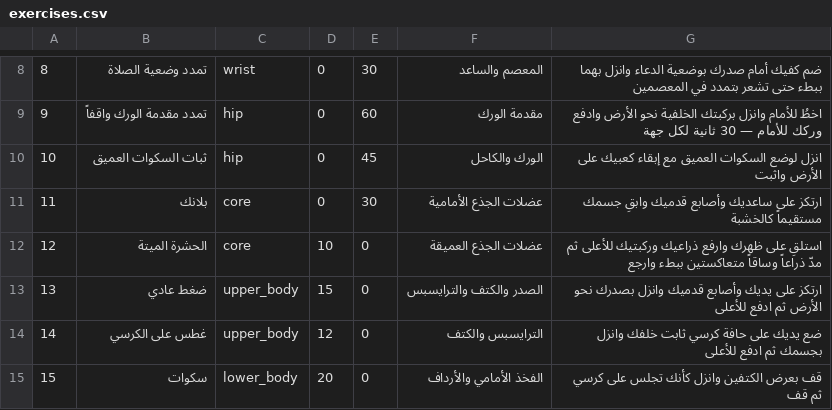
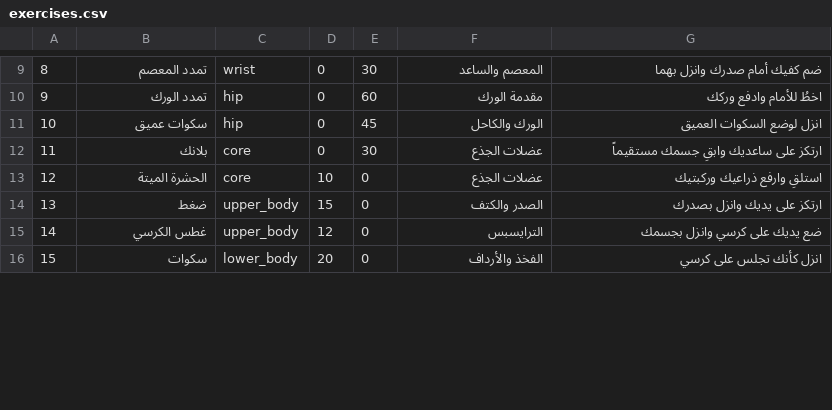
Before and after one commit to Basel-Allhwany/FITops, a CSV file: data/exercises.csv, drawn as a sheet; only a part is shown, gaps mark what is left out; the diff covers the shown part only.

Commit message:
Fix exercises.csv and add quick-start

```diff
--- a/data/exercises.csv
+++ b/data/exercises.csv
@@ -8,8 +9,8 @@
-8,تمدد وضعية الصلاة,wrist,0,30,المعصم والساعد,ضم كفيك أمام صدرك بوضعية الدعاء وانزل بهما ببطء حتى تشعر بتمدد في المعصمين
-9,تمدد مقدمة الورك واقفاً,hip,0,60,مقدمة الورك,اخطُ للأمام وانزل بركبتك الخلفية نحو الأرض وادفع وركك للأمام — 30 ثانية لكل جهة
-10,ثبات السكوات العميق,hip,0,45,الورك والكاحل,انزل لوضع السكوات العميق مع إبقاء كعبيك على الأرض واثبت
-11,بلانك,core,0,30,عضلات الجذع الأمامية,ارتكز على ساعديك وأصابع قدميك وابقِ جسمك مستقيماً كالخشبة
-12,الحشرة الميتة,core,10,0,عضلات الجذع العميقة,استلقِ على ظهرك وارفع ذراعيك وركبتيك للأعلى ثم مدّ ذراعاً وساقاً متعاكستين ببطء وارجع
-13,ضغط عادي,upper_body,15,0,الصدر والكتف والترايسبس,ارتكز على يديك وأصابع قدميك وانزل بصدرك نحو الأرض ثم ادفع للأعلى
-14,غطس على الكرسي,upper_body,12,0,الترايسبس والكتف,ضع يديك على حافة كرسي ثابت خلفك وانزل بجسمك ثم ادفع للأعلى
-15,سكوات,lower_body,20,0,الفخذ الأمامي والأرداف,قف بعرض الكتفين وانزل كأنك تجلس على كرسي ثم قف
+8,تمدد المعصم,wrist,0,30,المعصم والساعد,ضم كفيك أمام صدرك وانزل بهما
+9,تمدد الورك,hip,0,60,مقدمة الورك,اخطُ للأمام وادفع وركك
+10,سكوات عميق,hip,0,45,الورك والكاحل,انزل لوضع السكوات العميق
+11,بلانك,core,0,30,عضلات الجذع,ارتكز على ساعديك وابقِ جسمك مستقيماً
+12,الحشرة الميتة,core,10,0,عضلات الجذع,استلقِ وارفع ذراعيك وركبتيك
+13,ضغط,upper_body,15,0,الصدر والكتف,ارتكز على يديك وانزل بصدرك
+14,غطس الكرسي,upper_body,12,0,الترايسبس,ضع يديك على كرسي وانزل بجسمك
+15,سكوات,lower_body,20,0,الفخذ والأرداف,انزل كأنك تجلس على كرسي
```
Also changed, not shown: 1 added row and 17 edited cells elsewhere in this file, 3 other files.
